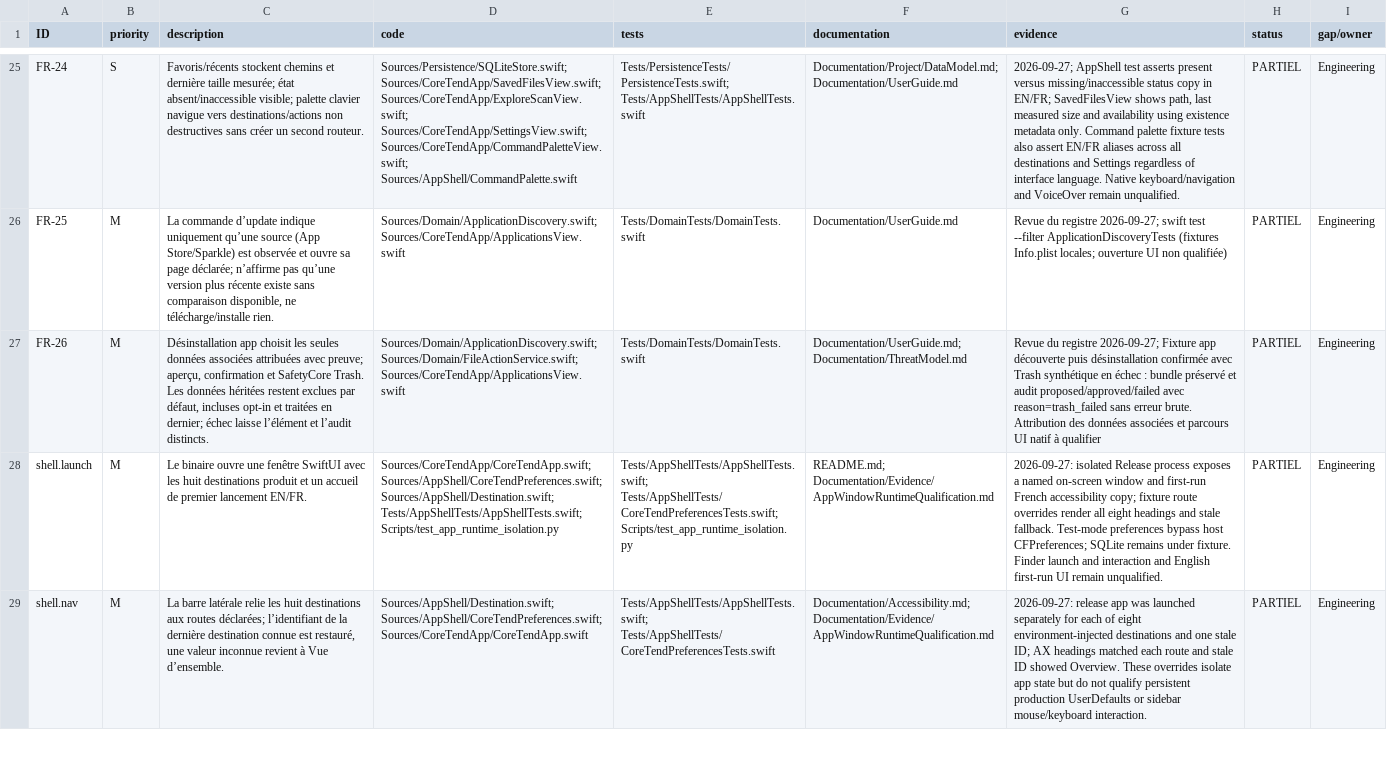
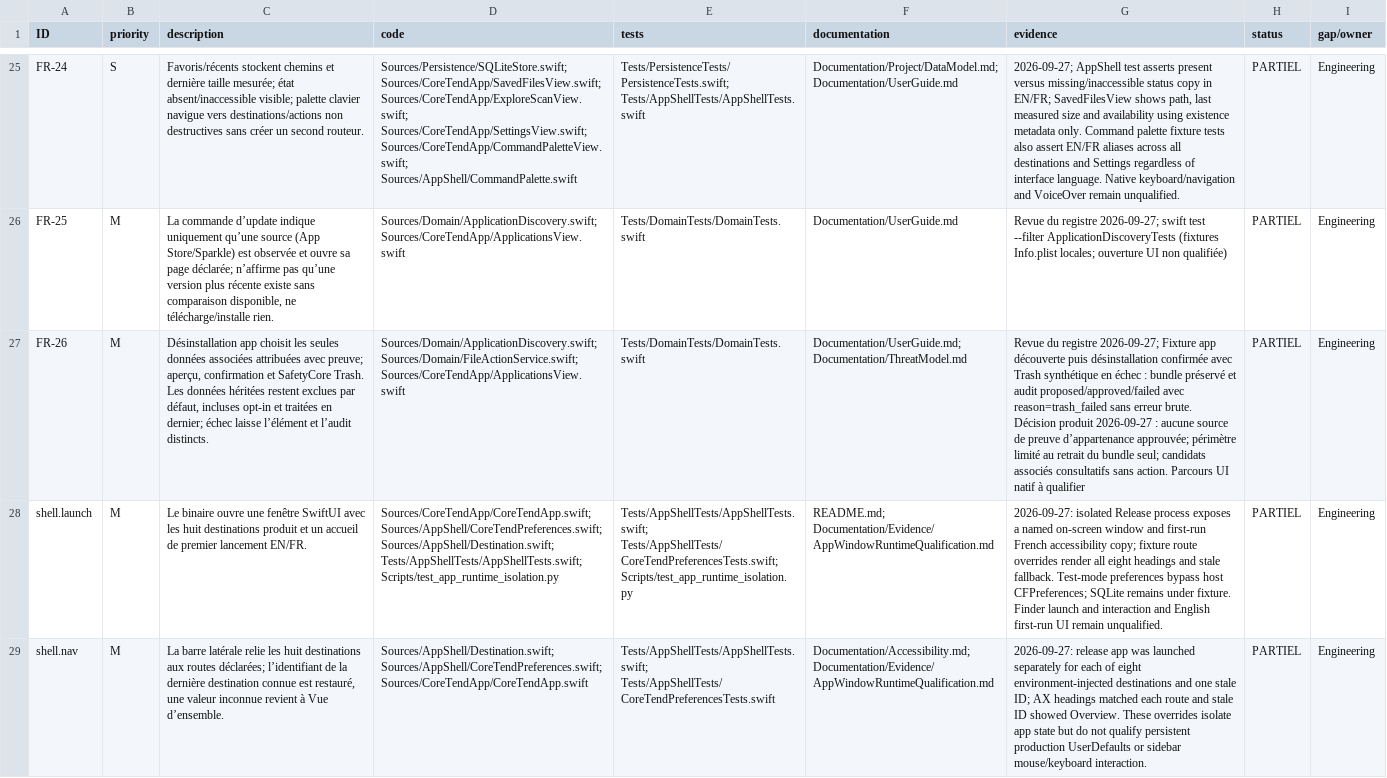
Before and after one commit to ahmetbsbnr/coretend, a CSV file: Documentation/Traceability.csv, drawn as a sheet; only a part is shown, gaps mark what is left out; the diff names each change by its address in the sheet, - before the commit and + after, or states it on an @@ line.

```diff
--- a/Documentation/Traceability.csv
+++ b/Documentation/Traceability.csv
-G27 (evidence): …erreur brute. Attribution des données associées et parcours UI natif…
+G27 (evidence): …erreur brute. Décision produit 2026-09-27 : aucune source de preuve d’appartenance approuvée; périmètre limité au retrait du bundle seul; candidats associés consultatifs sans action. Parcours UI natif…
```
Also changed, not shown: 2 other files.
